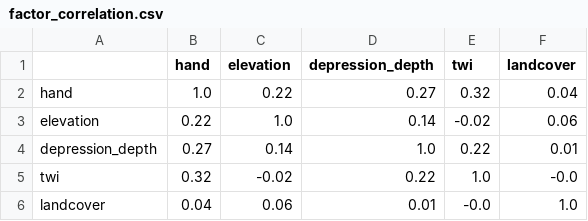
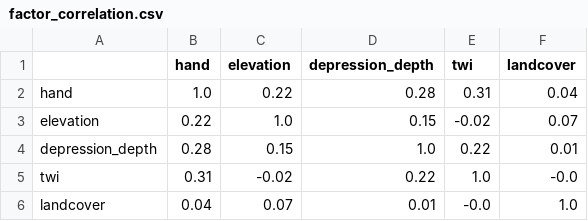
Before and after one commit to motamba/Flood_Susceptibility_Exposure_Map_Greater_Banjul, a CSV file: outputs/tables/factor_correlation.csv, drawn as a sheet.

```diff
--- a/outputs/tables/factor_correlation.csv
+++ b/outputs/tables/factor_correlation.csv
@@ -1,6 +1,6 @@
 ,hand,elevation,depression_depth,twi,landcover
-hand,1.0,0.22,0.27,0.32,0.04
-elevation,0.22,1.0,0.14,-0.02,0.06
-depression_depth,0.27,0.14,1.0,0.22,0.01
-twi,0.32,-0.02,0.22,1.0,-0.0
-landcover,0.04,0.06,0.01,-0.0,1.0
+hand,1.0,0.22,0.28,0.31,0.04
+elevation,0.22,1.0,0.15,-0.02,0.07
+depression_depth,0.28,0.15,1.0,0.22,0.01
+twi,0.31,-0.02,0.22,1.0,-0.0
+landcover,0.04,0.07,0.01,-0.0,1.0
```
Also changed, not shown: data/raw/MANIFEST.csv, outputs/tables/exposure.csv, 34 other files.
